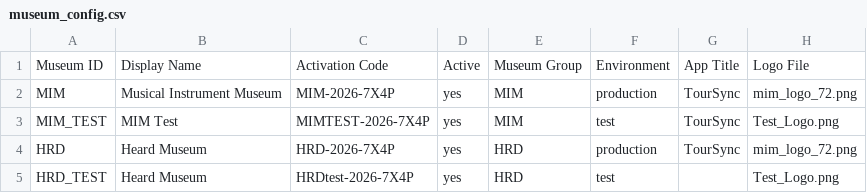
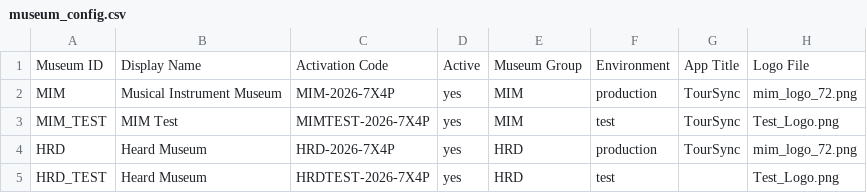
Before and after one commit to KerryOlsson/toursync-data, a CSV file: museum_config.csv, drawn as a sheet; only a part is shown; the diff names each change by its address in the sheet, - before the commit and + after, or states it on an @@ line.

Commit message:
Update museum_config.csv

```diff
--- a/museum_config.csv
+++ b/museum_config.csv
-C5: HRDtest-2026-7X4P
+C5: HRDTEST-2026-7X4P
```
